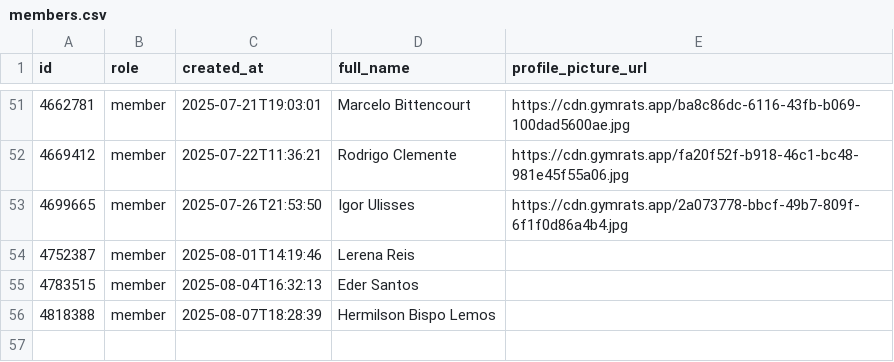
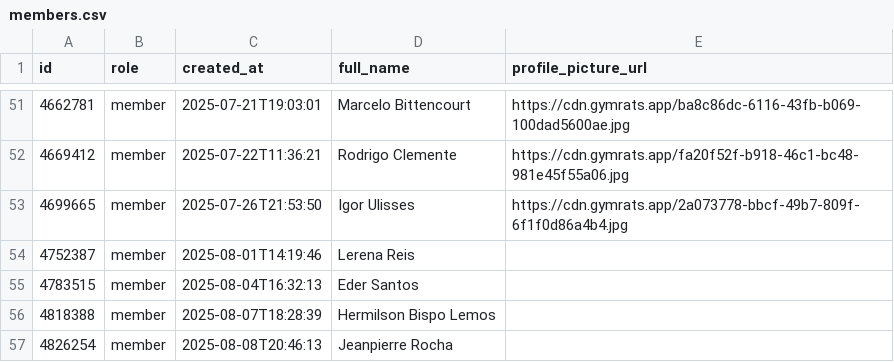
Before and after one commit to GabrielSouzaJesus/ProjetoGmyRats, a CSV file: Dados/members.csv, drawn as a sheet; only a part is shown, gaps mark what is left out.

```diff
--- a/Dados/members.csv
+++ b/Dados/members.csv
@@ -56 +56,2 @@ id,role,created_at,full_name,profile_picture_url
 4818388,member,2025-08-07T18:28:39,Hermilson Bispo Lemos,
+4826254,member,2025-08-08T20:46:13,Jeanpierre Rocha,
```
Also changed, not shown: Dados/comments.csv, Dados/manual_activities.csv, 29 other files.
